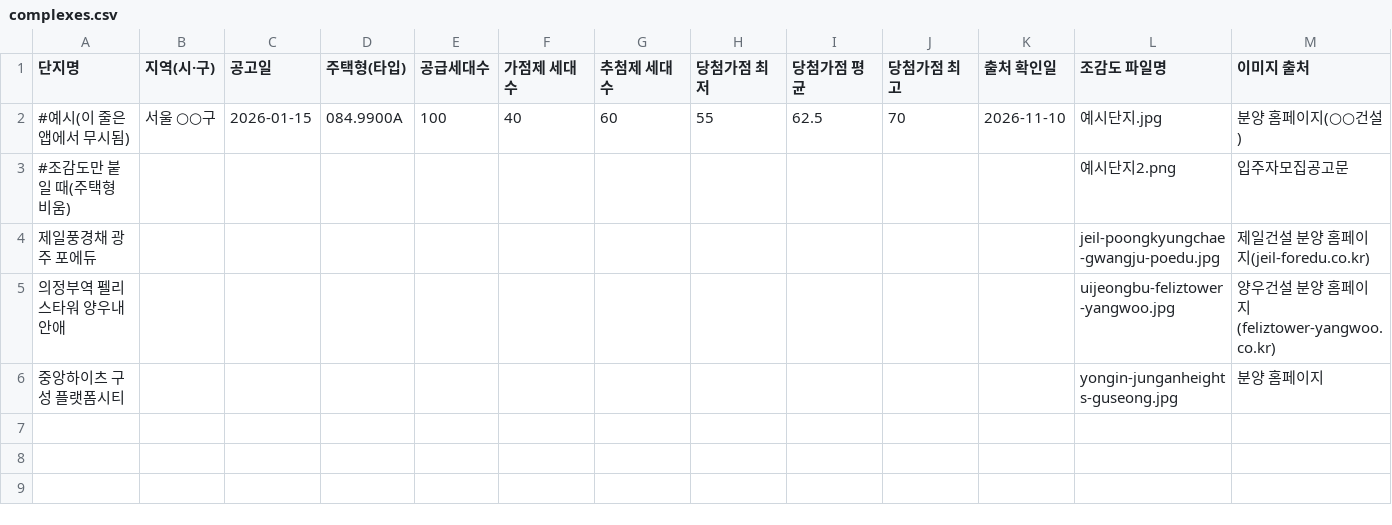
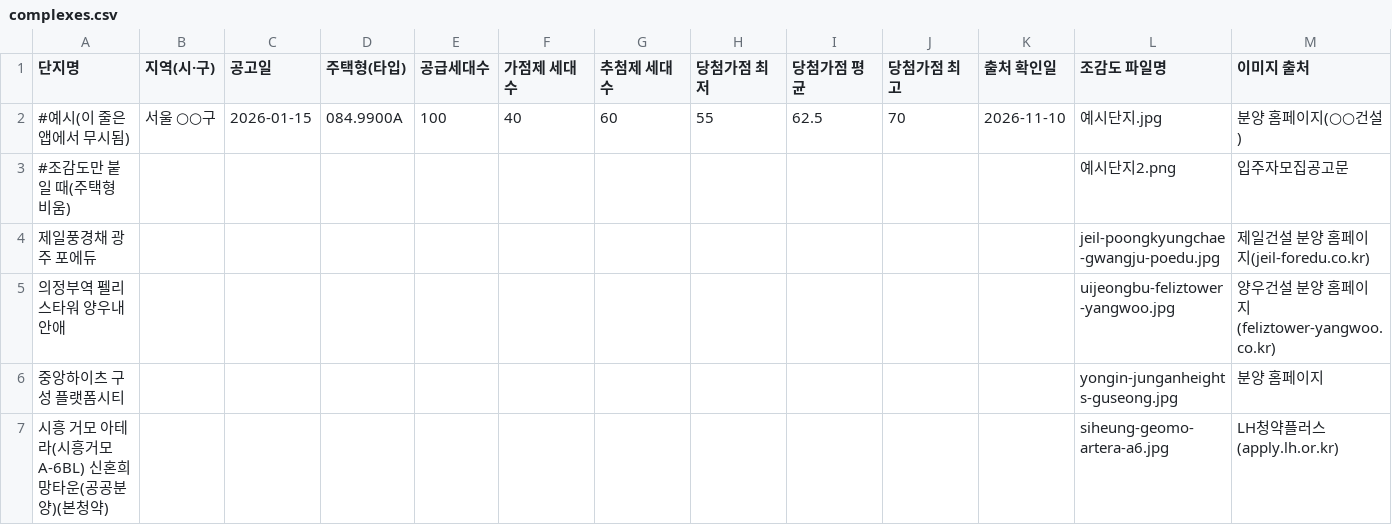
Before and after one commit to dlrkdud1120/chungyakfit, a CSV file: data/complexes.csv, drawn as a sheet; the diff names each change by its address in the sheet, - before the commit and + after, or states it on an @@ line.

```diff
--- a/data/complexes.csv
+++ b/data/complexes.csv
+row 7: 시흥 거모 아테라(시흥거모 A-6BL) 신혼희망타운(공공분양)(본청약) |  |  |  |  |  |  |  |  |  |  | siheung-geomo-artera-a6.jpg | LH청약플러스(apply.lh.or.kr)
```
Also changed, not shown: 1 other file.
